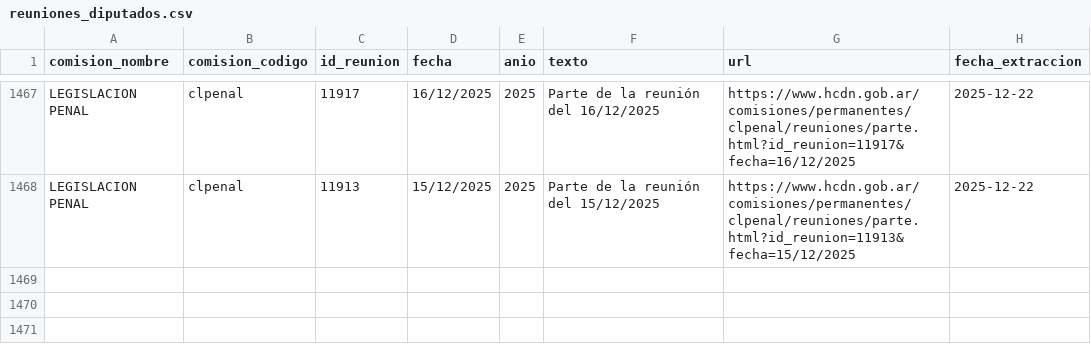
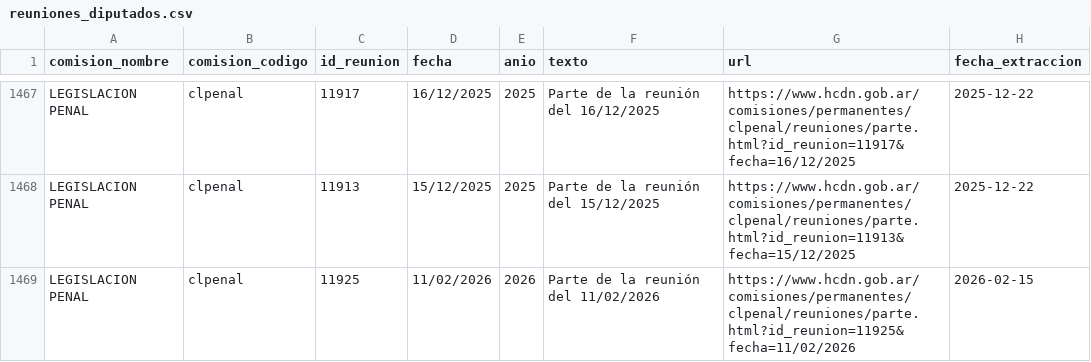
Before and after one commit to rusosnith/ScrapperTown, a CSV file: reuniones_diputados.csv, drawn as a sheet; only a part is shown, gaps mark what is left out; the diff names each change by its address in the sheet, - before the commit and + after, or states it on an @@ line.

```diff
--- a/reuniones_diputados.csv
+++ b/reuniones_diputados.csv
+row 1469: LEGISLACION PENAL | clpenal | 11925 | 11/02/2026 | 2026 | Parte de la reunión del 11/02/2026 | https://www.hcdn.gob.ar/comisiones/permanentes/clpenal/reuniones/parte.html?id_reunion=11925&fecha=11/02/2026 | 2026-02-15
```
Also changed, not shown: comisiones_diputados.csv, integrantes_comisiones.csv.
